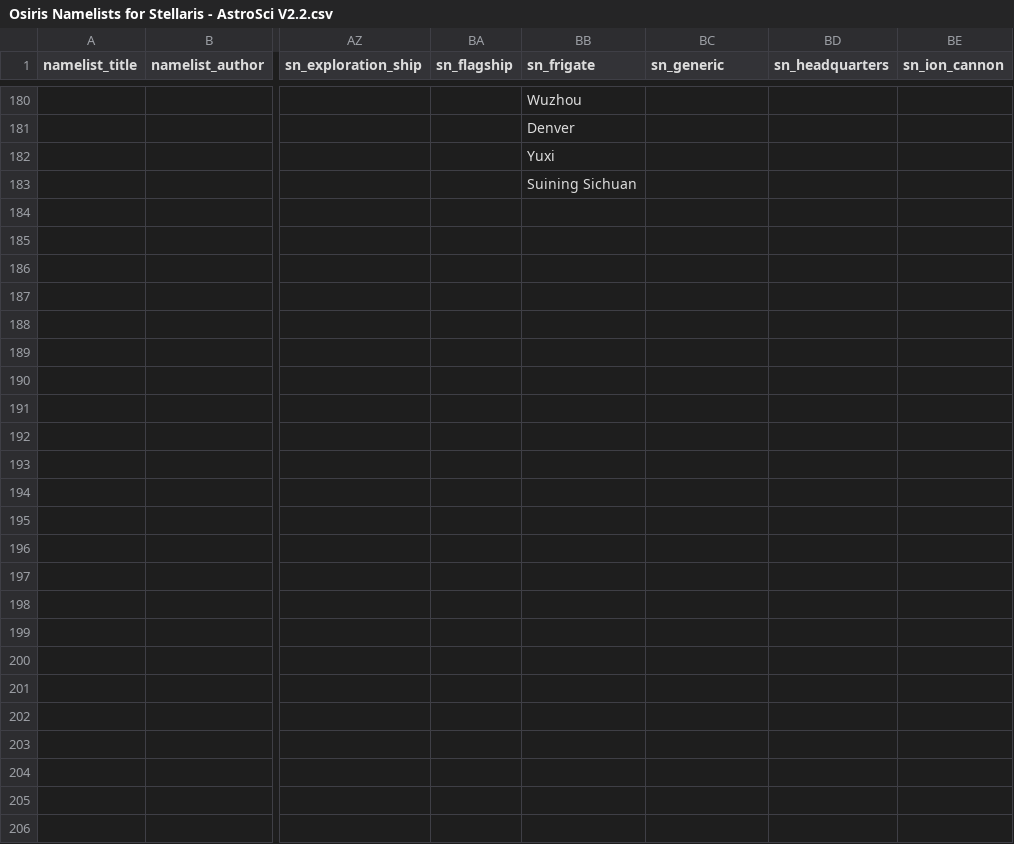
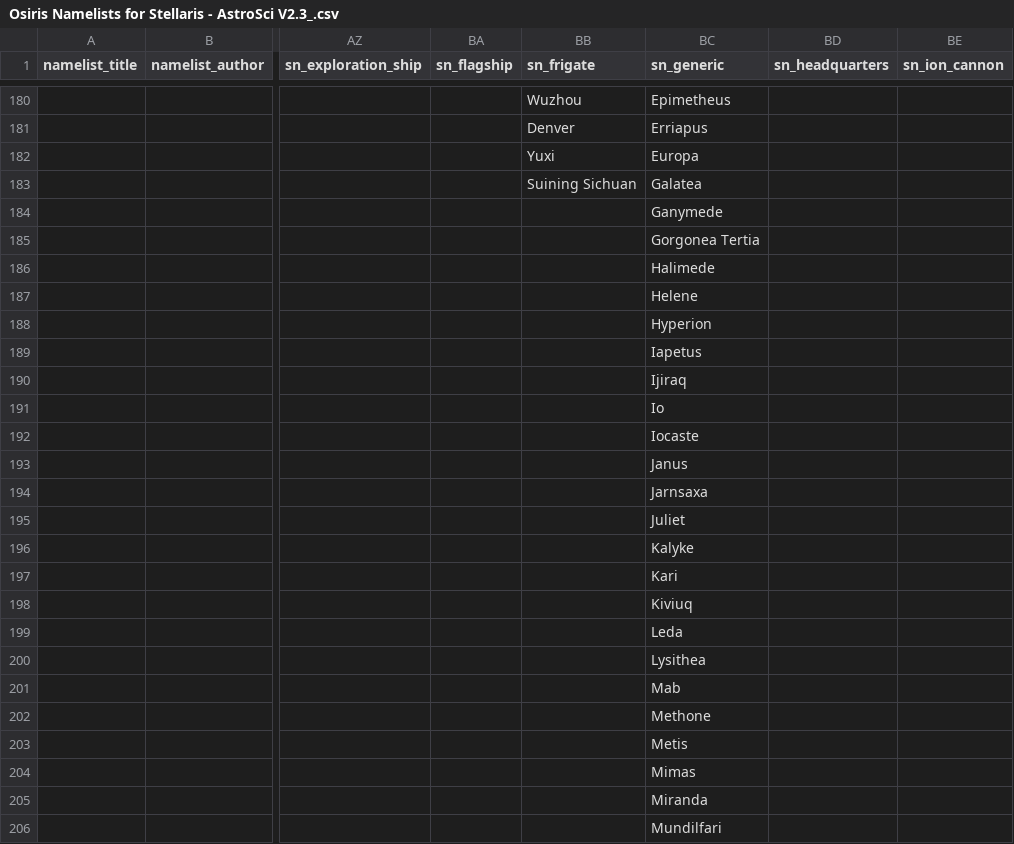
Before and after one commit to Osiris1975/namelist-mod-gen, a CSV file: examples/input_csvs/osiris_namelists/Osiris Namelists for Stellaris - AstroSci V2.3_.csv (was examples/input_csvs/osiris_namelists/Osiris Namelists for Stellaris - AstroSci V2.2.csv), drawn as a sheet; only a part is shown, gaps mark what is left out; the diff covers the shown part only; the diff names each change by its address in the sheet, - before the commit and + after, or states it on an @@ line.

```diff
--- a/examples/input_csvs/osiris_namelists/Osiris Namelists for Stellaris - AstroSci V2.2.csv
+++ b/examples/input_csvs/osiris_namelists/Osiris Namelists for Stellaris - AstroSci V2.3_.csv
-BC180 (sn_generic): (empty)
+BC180 (sn_generic): Epimetheus
-BC181 (sn_generic): (empty)
+BC181 (sn_generic): Erriapus
-BC182 (sn_generic): (empty)
+BC182 (sn_generic): Europa
-BC183 (sn_generic): (empty)
+BC183 (sn_generic): Galatea
-BC184 (sn_generic): (empty)
+BC184 (sn_generic): Ganymede
-BC185 (sn_generic): (empty)
+BC185 (sn_generic): Gorgonea Tertia
-BC186 (sn_generic): (empty)
+BC186 (sn_generic): Halimede
-BC187 (sn_generic): (empty)
+BC187 (sn_generic): Helene
-BC188 (sn_generic): (empty)
+BC188 (sn_generic): Hyperion
-BC189 (sn_generic): (empty)
+BC189 (sn_generic): Iapetus
-BC190 (sn_generic): (empty)
+BC190 (sn_generic): Ijiraq
-BC191 (sn_generic): (empty)
+BC191 (sn_generic): Io
-BC192 (sn_generic): (empty)
+BC192 (sn_generic): Iocaste
-BC193 (sn_generic): (empty)
+BC193 (sn_generic): Janus
-BC194 (sn_generic): (empty)
+BC194 (sn_generic): Jarnsaxa
-BC195 (sn_generic): (empty)
+BC195 (sn_generic): Juliet
-BC196 (sn_generic): (empty)
+BC196 (sn_generic): Kalyke
-BC197 (sn_generic): (empty)
+BC197 (sn_generic): Kari
-BC198 (sn_generic): (empty)
+BC198 (sn_generic): Kiviuq
-BC199 (sn_generic): (empty)
+BC199 (sn_generic): Leda
-BC200 (sn_generic): (empty)
+BC200 (sn_generic): Lysithea
-BC201 (sn_generic): (empty)
+BC201 (sn_generic): Mab
-BC202 (sn_generic): (empty)
+BC202 (sn_generic): Methone
-BC203 (sn_generic): (empty)
+BC203 (sn_generic): Metis
-BC204 (sn_generic): (empty)
+BC204 (sn_generic): Mimas
-BC205 (sn_generic): (empty)
+BC205 (sn_generic): Miranda
-BC206 (sn_generic): (empty)
+BC206 (sn_generic): Mundilfari
```
Also changed, not shown: 61 edited cells elsewhere in this file, 15 other files.
